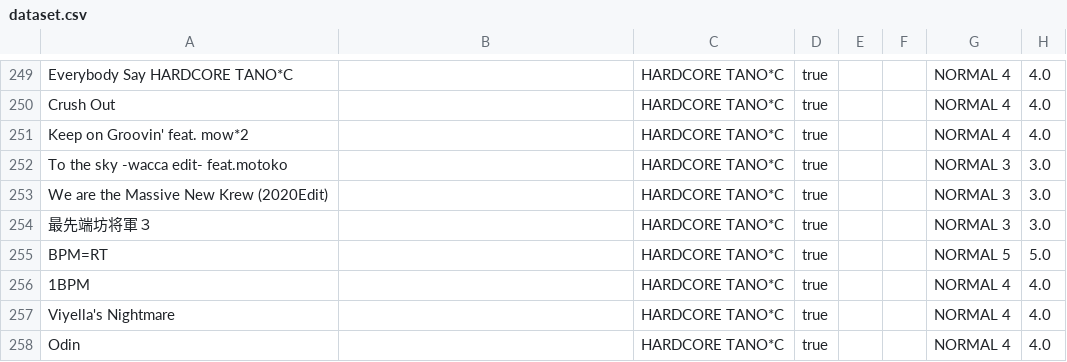
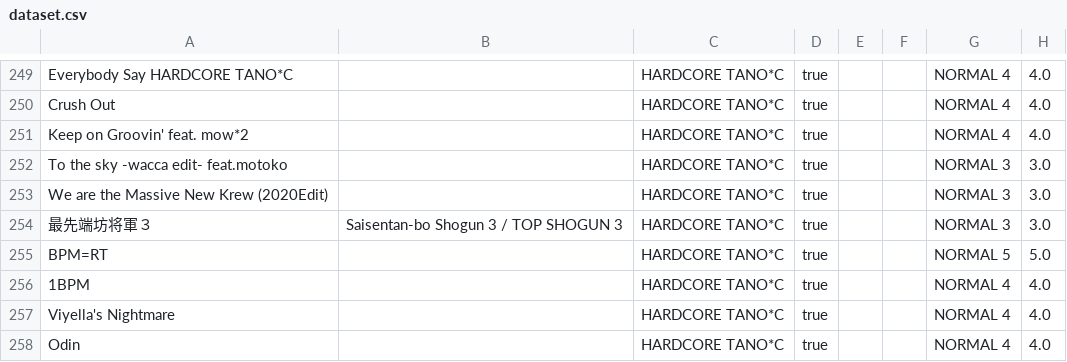
Before and after one commit to shimmand/wacca-rating-analyzer, a CSV file: assets/dataset.csv, drawn as a sheet; only a part is shown, gaps mark what is left out; the diff names each change by its address in the sheet, - before the commit and + after, or states it on an @@ line.

Commit message:
Update dataset - Add English title for "最先端坊将軍３".

```diff
--- a/assets/dataset.csv
+++ b/assets/dataset.csv
-B254: (empty)
+B254: Saisentan-bo Shogun 3 / TOP SHOGUN 3
```
Also changed, not shown: 1 other file.
